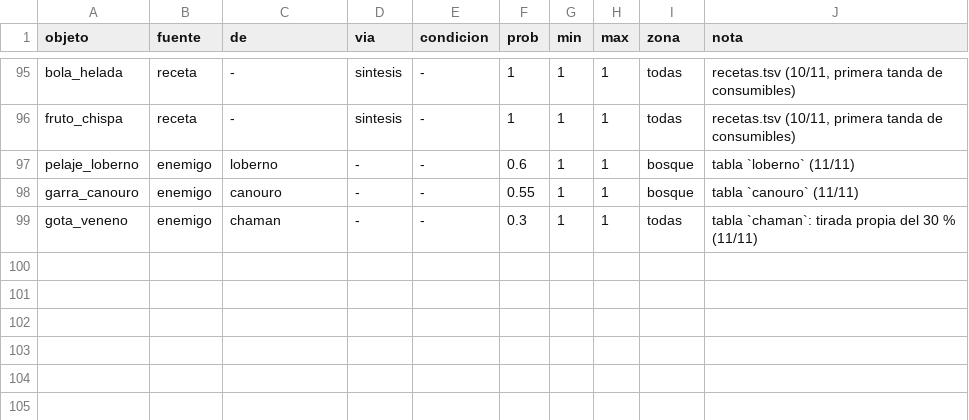
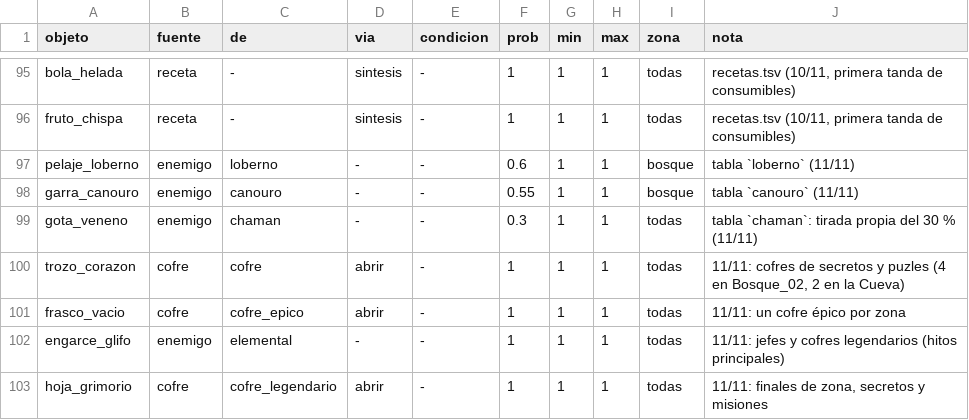
Before and after one commit to lodrok123/magic-symbols, a TSV file: nucleo/datos/fuentes.tsv, drawn as a sheet; only a part is shown, gaps mark what is left out.

```diff
--- a/nucleo/datos/fuentes.tsv
+++ b/nucleo/datos/fuentes.tsv
@@ -99 +99,5 @@ garra_canouro	enemigo	canouro	-	-	0.55	1	1	bosque	tabla `canouro` (11/11)
 gota_veneno	enemigo	chaman	-	-	0.3	1	1	todas	tabla `chaman`: tirada propia del 30 % (11/11)
+trozo_corazon	cofre	cofre	abrir	-	1	1	1	todas	11/11: cofres de secretos y puzles (4 en Bosque_02, 2 en la Cueva)
+frasco_vacio	cofre	cofre_epico	abrir	-	1	1	1	todas	11/11: un cofre épico por zona
+engarce_glifo	enemigo	elemental	-	-	1	1	1	todas	11/11: jefes y cofres legendarios (hitos principales)
+hoja_grimorio	cofre	cofre_legendario	abrir	-	1	1	1	todas	11/11: finales de zona, secretos y misiones
```
Also changed, not shown: nucleo/datos/botin_tablas.tsv, nucleo/datos/mejoras.tsv, 13 other files.
